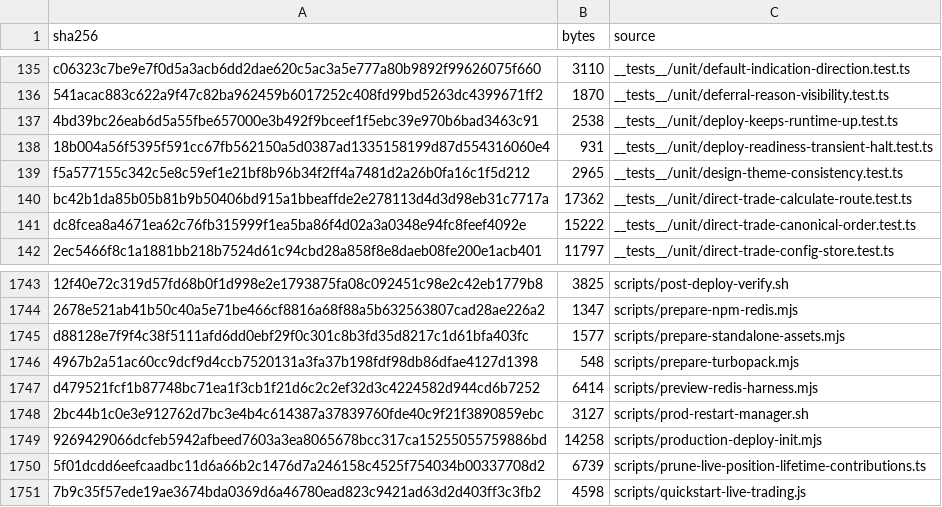
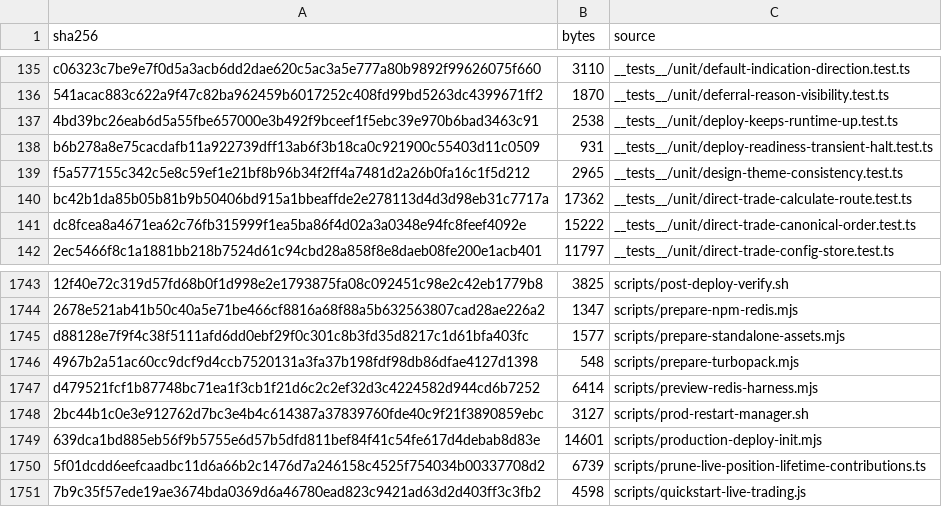
Before and after one commit to mxssnx-creator/CTS-K-N, a TSV file: docs/recreation/manifests/project-files.tsv, drawn as a sheet; only a part is shown, gaps mark what is left out.

```diff
--- a/docs/recreation/manifests/project-files.tsv
+++ b/docs/recreation/manifests/project-files.tsv
@@ -137,3 +137,3 @@ c06323c7be9e7f0d5a3acb6dd2dae620c5ac3a5e777a80b9892f99626075f660	3110	__tests__/
 4bd39bc26eab6d5a55fbe657000e3b492f9bceef1f5ebc39e970b6bad3463c91	2538	__tests__/unit/deploy-keeps-runtime-up.test.ts
-18b004a56f5395f591cc67fb562150a5d0387ad1335158199d87d554316060e4	931	__tests__/unit/deploy-readiness-transient-halt.test.ts
+b6b278a8e75cacdafb11a922739dff13ab6f3b18ca0c921900c55403d11c0509	931	__tests__/unit/deploy-readiness-transient-halt.test.ts
 f5a577155c342c5e8c59ef1e21bf8b96b34f2ff4a7481d2a26b0fa16c1f5d212	2965	__tests__/unit/design-theme-consistency.test.ts
@@ -1748,3 +1748,3 @@ d479521fcf1b87748bc71ea1f3cb1f21d6c2c2ef32d3c4224582d944cd6b7252	6414	scripts/pr
 2bc44b1c0e3e912762d7bc3e4b4c614387a37839760fde40c9f21f3890859ebc	3127	scripts/prod-restart-manager.sh
-9269429066dcfeb5942afbeed7603a3ea8065678bcc317ca15255055759886bd	14258	scripts/production-deploy-init.mjs
+639dca1bd885eb56f9b5755e6d57b5dfd811bef84f41c54fe617d4debab8d83e	14601	scripts/production-deploy-init.mjs
 5f01dcdd6eefcaadbc11d6a66b2c1476d7a246158c4525f754034b00337708d2	6739	scripts/prune-live-position-lifetime-contributions.ts
```
Also changed, not shown: 3 other files.
